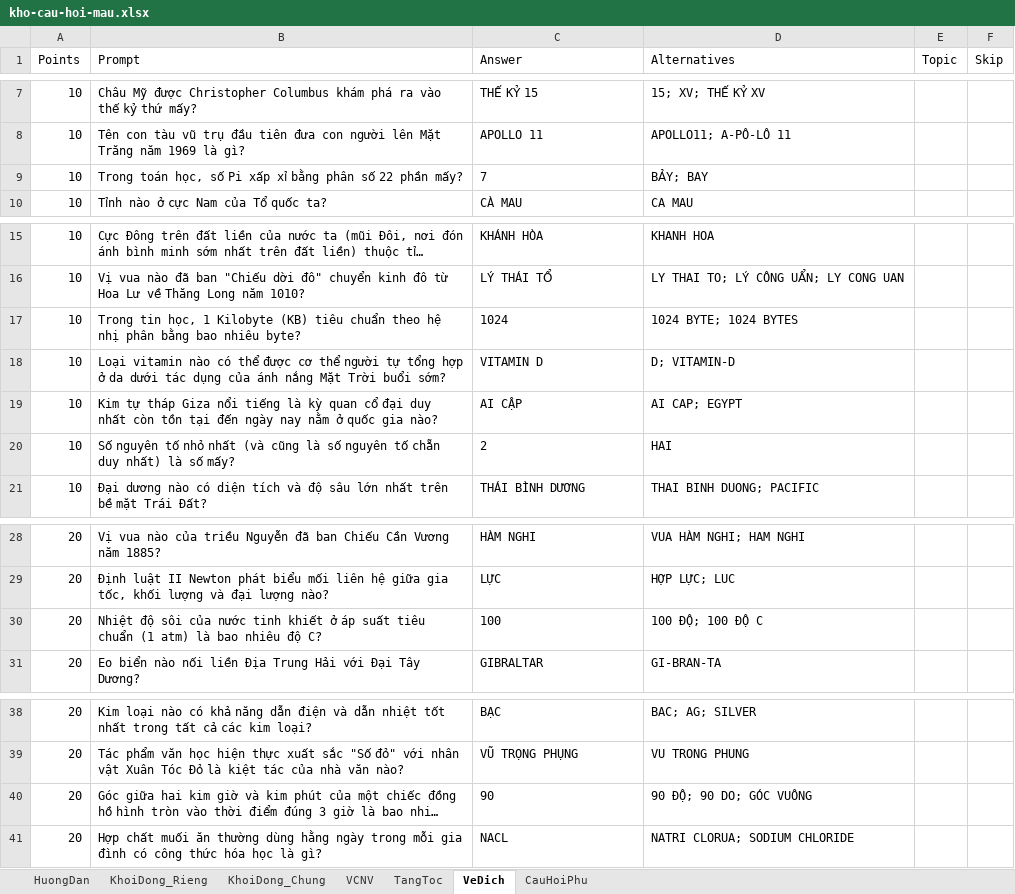
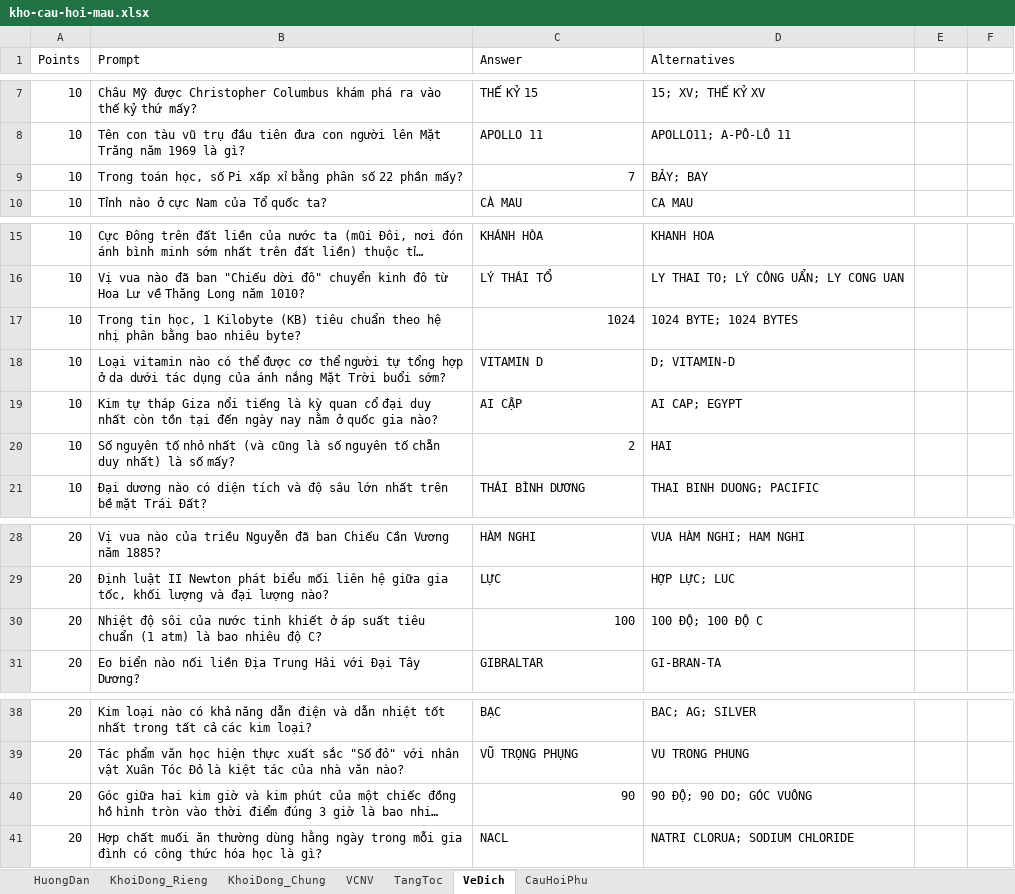
Before and after one commit to DangPhuongw/DuonglendinhSBLT, an Excel workbook: server/question-bank/kho-cau-hoi-mau.xlsx, sheet VeDich, drawn as a sheet; only a part is shown, gaps mark what is left out; long unchanged cells end in …; values as stored, in another font and other column widths than the file's, no borders; the diff covers the shown part only; the diff names each change by its address in the sheet, - before the commit and + after, or states it on an @@ line.

```diff
--- a/server/question-bank/kho-cau-hoi-mau.xlsx (sheet VeDich)
+++ b/server/question-bank/kho-cau-hoi-mau.xlsx (sheet VeDich)
-E1: Topic
+E1: (empty)
-F1: Skip
+F1: (empty)
-C9 alignment: left
+C9 alignment: right
-C17 alignment: left
+C17 alignment: right
-C20 alignment: left
+C20 alignment: right
-C30 alignment: left
+C30 alignment: right
-C40 alignment: left
+C40 alignment: right
```
Also changed, not shown: 240 added rows and cell formats elsewhere in this sheet, sheet KhoiDong_Rieng, sheet KhoiDong_Chung, sheet VCNV, 13 other files.
